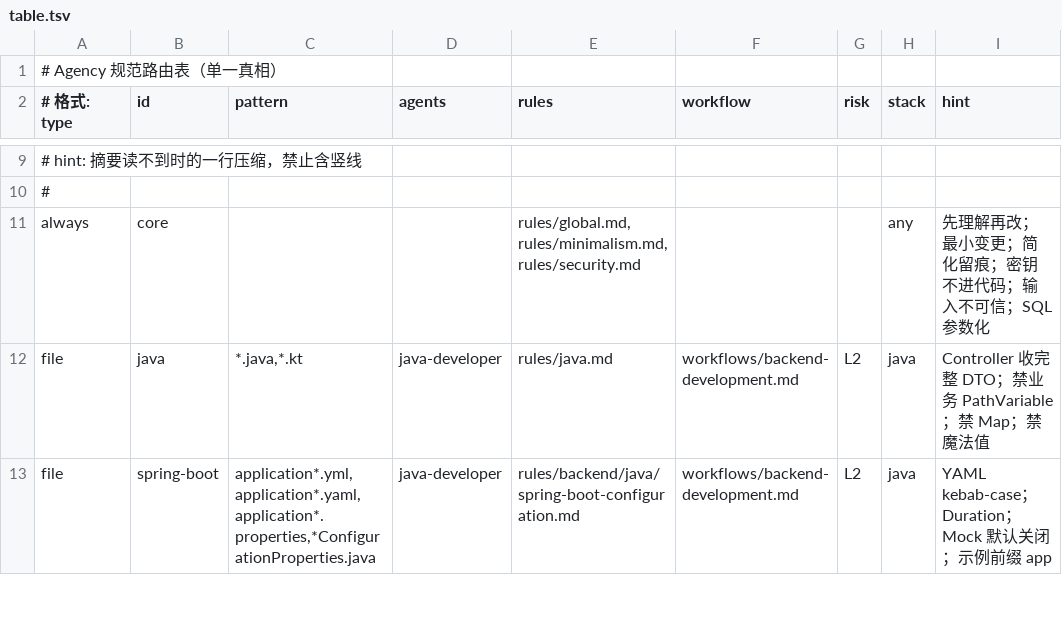
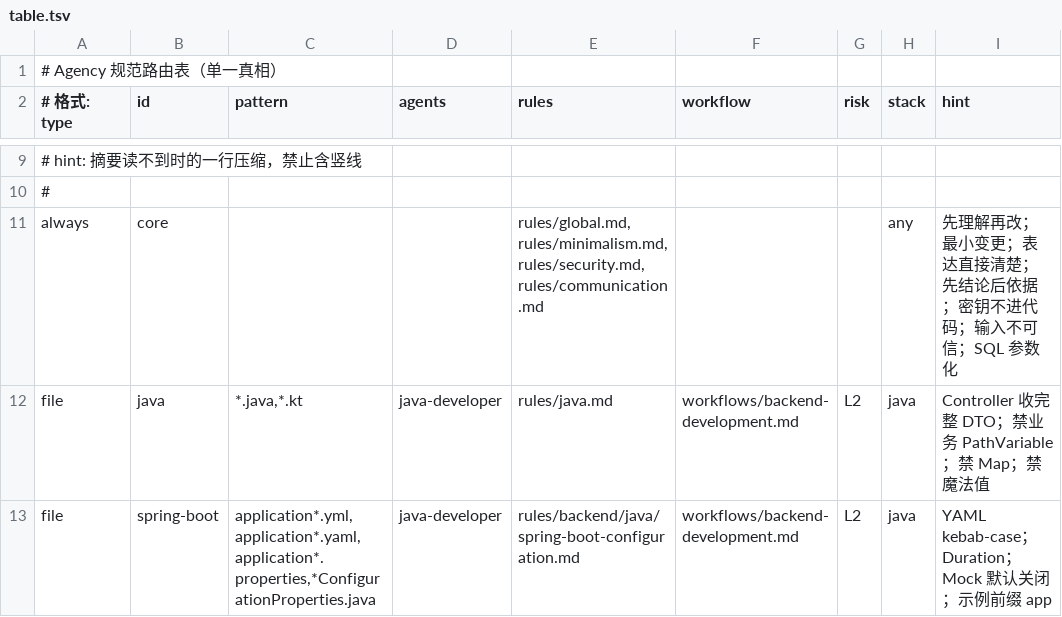
Before and after one commit to yzz521/AI-Development-Agency, a TSV file: routes/table.tsv, drawn as a sheet; only a part is shown, gaps mark what is left out.

Commit message:
feat(router): load communication rules globally

```diff
--- a/routes/table.tsv
+++ b/routes/table.tsv
@@ -10,3 +10,3 @@
 #
-always|core|||rules/global.md,rules/minimalism.md,rules/security.md|||any|先理解再改；最小变更；简化留痕；密钥不进代码；输入不可信；SQL 参数化
+always|core|||rules/global.md,rules/minimalism.md,rules/security.md,rules/communication.md|||any|先理解再改；最小变更；表达直接清楚；先结论后依据；密钥不进代码；输入不可信；SQL 参数化
 file|java|*.java,*.kt|java-developer|rules/java.md|workflows/backend-development.md|L2|java|Controller 收完整 DTO；禁业务 PathVariable；禁 Map；禁魔法值
```
